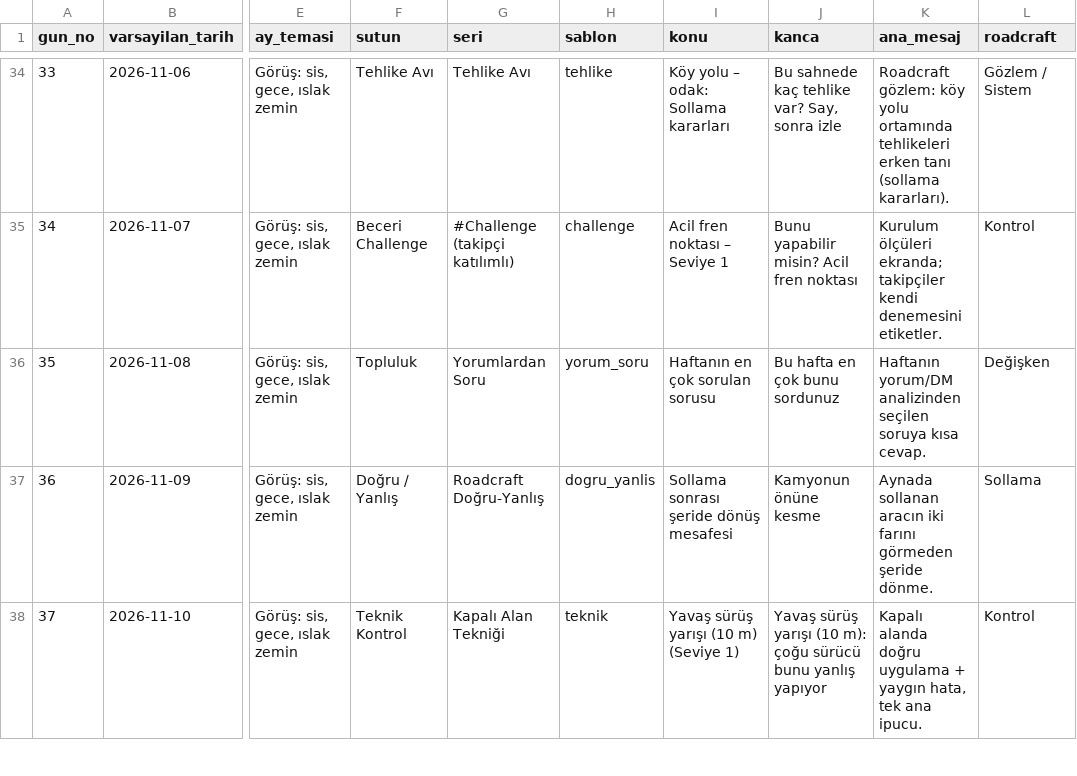
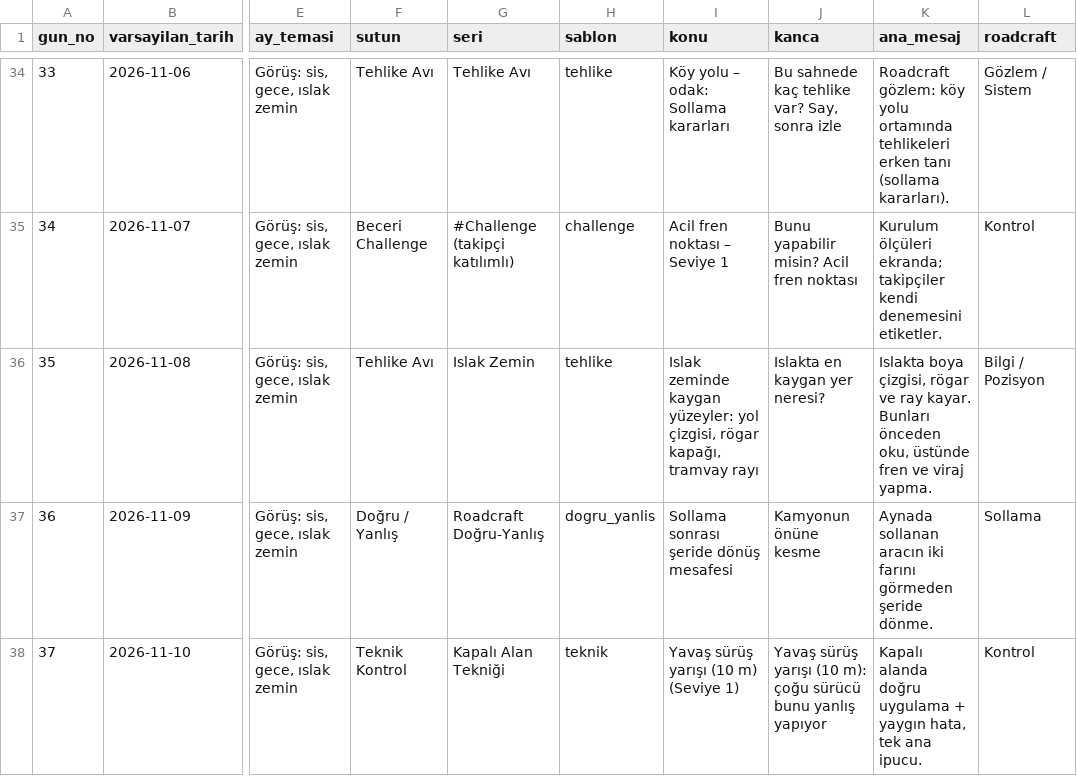
Before and after one commit to Vagabundo-Can/Roadcraft-bot, a CSV file: data/plan.csv, drawn as a sheet; only a part is shown, gaps mark what is left out; the diff covers the shown part only; the diff names each change by its address in the sheet, - before the commit and + after, or states it on an @@ line.

Commit message:
Plan: 2026-11-01

```diff
--- a/data/plan.csv
+++ b/data/plan.csv
-F36 (sutun): Topluluk
+F36 (sutun): Tehlike Avı
-G36 (seri): Yorumlardan Soru
+G36 (seri): Islak Zemin
-H36 (sablon): yorum_soru
+H36 (sablon): tehlike
-I36 (konu): Haftanın en çok sorulan sorusu
+I36 (konu): Islak zeminde kaygan yüzeyler: yol çizgisi, rögar kapağı, tramvay rayı
-J36 (kanca): Bu hafta en çok bunu sordunuz
+J36 (kanca): Islakta en kaygan yer neresi?
-K36 (ana_mesaj): Haftanın yorum/DM analizinden seçilen soruya kısa cevap.
+K36 (ana_mesaj): Islakta boya çizgisi, rögar ve ray kayar. Bunları önceden oku, üstünde fren ve viraj yapma.
-L36 (roadcraft): Değişken
+L36 (roadcraft): Bilgi / Pozisyon
```
Also changed, not shown: 17 edited cells elsewhere in this file, 3 other files.
